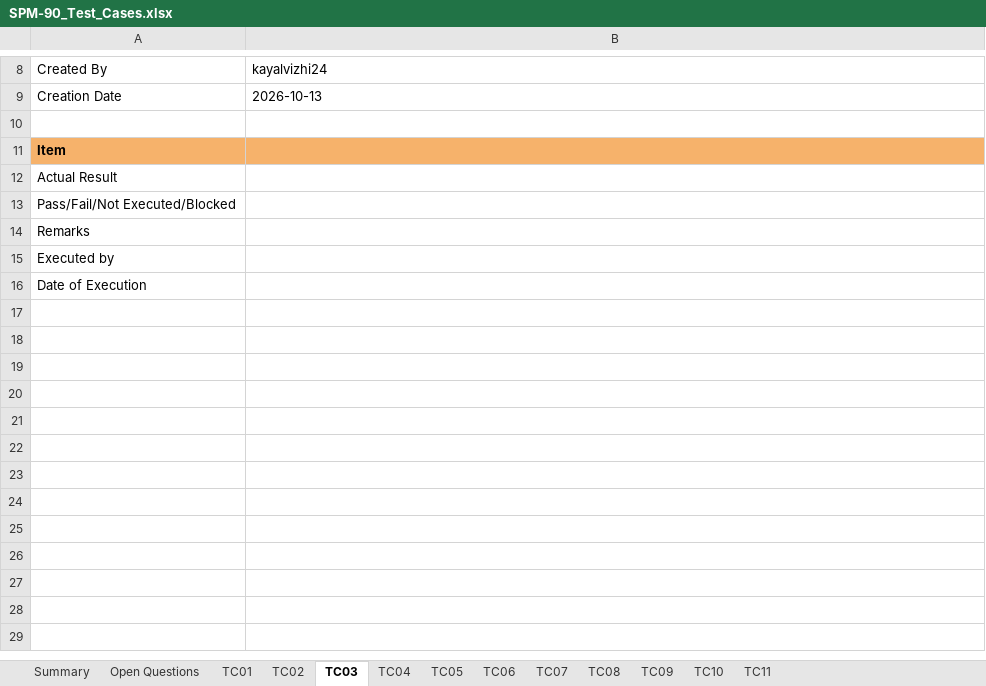
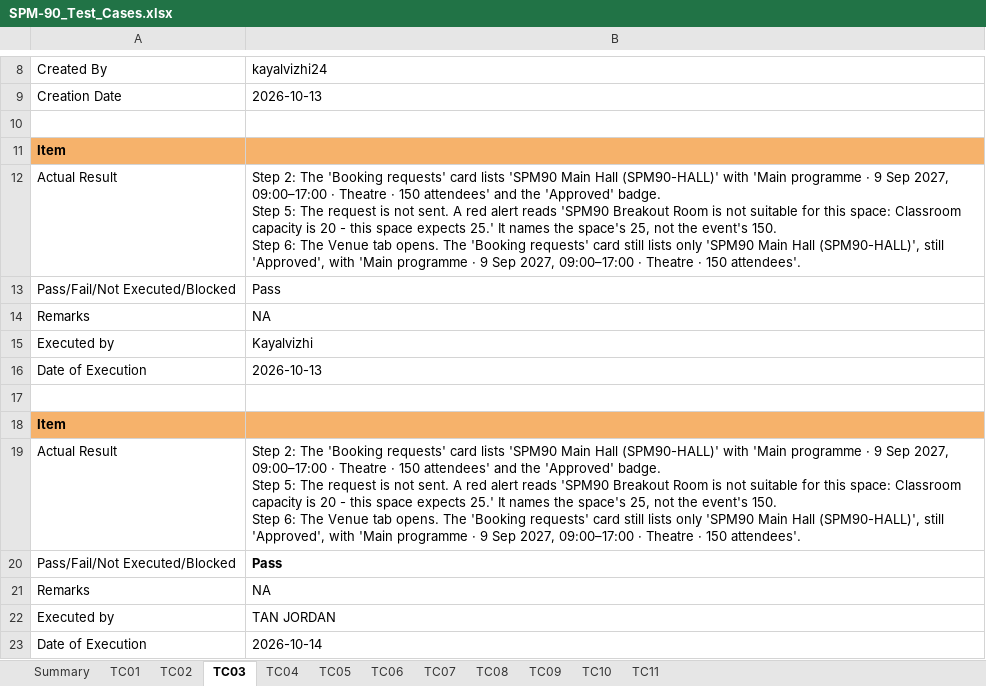
Before and after one commit to kchoongg/IS212, an Excel workbook: docs/test-cases/SPM-90_Test_Cases.xlsx, sheet TC03, drawn as a sheet; only a part is shown, gaps mark what is left out; values as stored, in another font and other column widths than the file's, no borders; charts and pictures not drawn; ↵ is a line break in a cell; the diff names each change by its address in the sheet, - before the commit and + after, or states it on an @@ line.

```diff
--- a/docs/test-cases/SPM-90_Test_Cases.xlsx (sheet TC03)
+++ b/docs/test-cases/SPM-90_Test_Cases.xlsx (sheet TC03)
-sheet tab: Open Questions
-B12: (empty)
+B12: Step 2: The 'Booking requests' card lists 'SPM90 Main Hall (SPM90-HALL)' with 'Main programme · 9 Sep 2027, 09:00–17:00 · Theatre · 150 attendees' and the 'Approved' badge. ↵ Step 5: The request is not sent. A red alert reads 'SPM90 Breakout Room is not suitable for this space: Classroom capacity is 20 - this space expects 25.' It names the space's 25, not the event's 150. ↵ Step 6: The Venue tab opens. The 'Booking requests' card still lists only 'SPM90 Main Hall (SPM90-HALL)', still 'Approved', with 'Main programme · 9 Sep 2027, 09:00–17:00 · Theatre · 150 attendees'.
-B13: (empty)
+B13: Pass
-B14: (empty)
+B14: NA
-B15: (empty)
+B15: Kayalvizhi
-B16: (empty)
+B16: 2026-10-13
+row 17: (empty)
+row 18: Item
+row 19: Actual Result | Step 2: The 'Booking requests' card lists 'SPM90 Main Hall (SPM90-HALL)' with 'Main programme · 9 Sep 2027, 09:00–17:00 · Theatre · 150 attendees' and the 'Approved' badge. ↵ Step 5: The request is not sent. A red alert reads 'SPM90 Breakout Room is not suitable for this space: Classroom capacity is 20 - this space expects 25.' It names the space's 25, not the event's 150. ↵ Step 6: The Venue tab opens. The 'Booking requests' card still lists only 'SPM90 Main Hall (SPM90-HALL)', still 'Approved', with 'Main programme · 9 Sep 2027, 09:00–17:00 · Theatre · 150 attendees'.
+row 20: Pass/Fail/Not Executed/Blocked | Pass
+row 21: Remarks | NA
+row 22: Executed by | TAN JORDAN
+row 23: Date of Execution | 2026-10-14
```
Also changed, not shown: sheet TC02, sheet TC04, sheet TC01, sheet TC06, sheet TC07, sheet TC05, 4 more sheets, charts or pictures.
